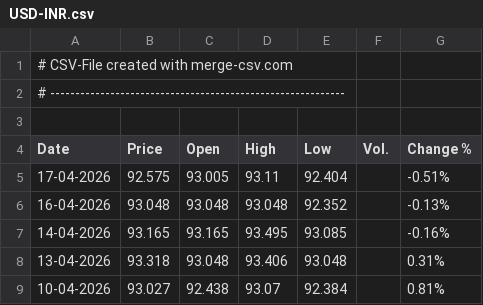
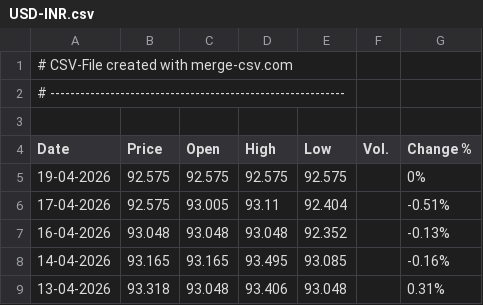
Before and after one commit to alagarsamy-m/GoldSense, a CSV file: dataset/USD-INR.csv, drawn as a sheet; only a part is shown; the shorter side is filled out with more unchanged rows.

```diff
--- a/dataset/USD-INR.csv
+++ b/dataset/USD-INR.csv
@@ -4,2 +4,3 @@
 "Date","Price","Open","High","Low","Vol.","Change %"
+"19-04-2026","92.575","92.575","92.575","92.575","","0%"
 "17-04-2026","92.575","93.005","93.11","92.404","","-0.51%"
```
Also changed, not shown: 8 other files.
